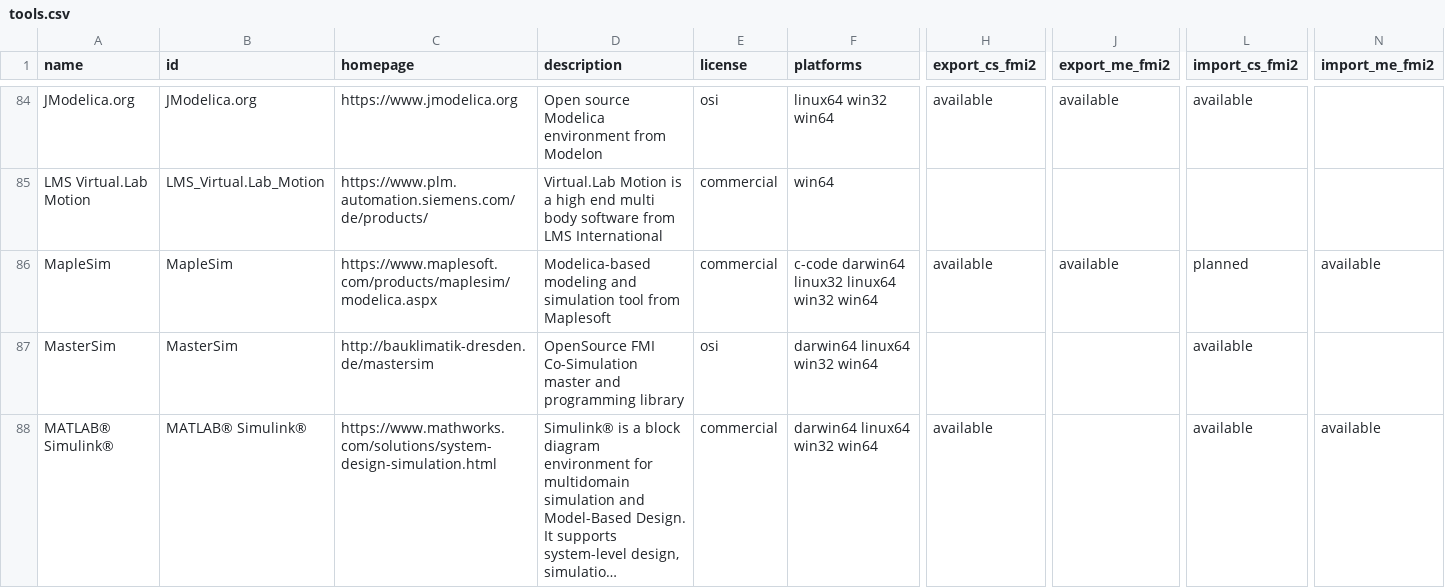
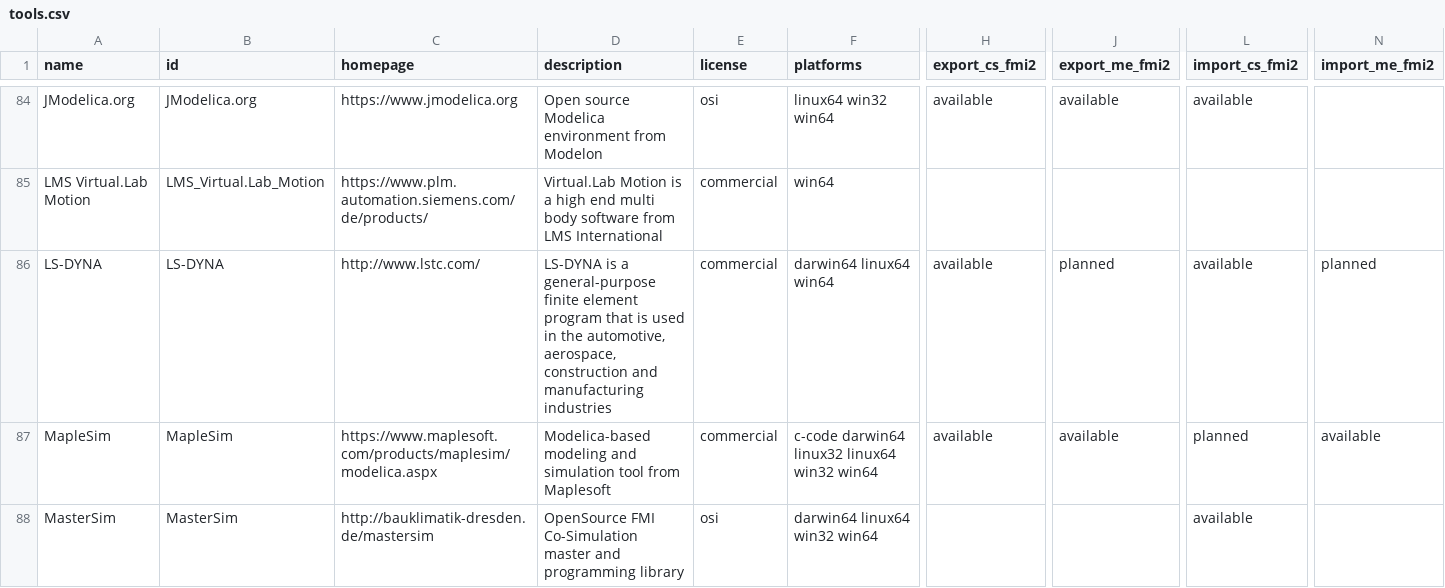
Before and after one commit to modelica/fmi-standard.org, a CSV file: _data/tools.csv, drawn as a sheet; only a part is shown, gaps mark what is left out; the shorter side is filled out with more unchanged rows; long unchanged cells end in …; rows hold the shown columns only; the diff names each change by its address in the sheet, - before the commit and + after, or states it on an @@ line.

Commit message:
Add LS-DYNA to tools.csv (#157)

```diff
--- a/_data/tools.csv
+++ b/_data/tools.csv
+row 86: LS-DYNA | LS-DYNA | http://www.lstc.com/ | LS-DYNA is a general-purpose finite element program that is used in the automotive, aerospace, construction and manufacturing industries | commercial | darwin64 linux64 win64 | available | planned | available | planned
```
